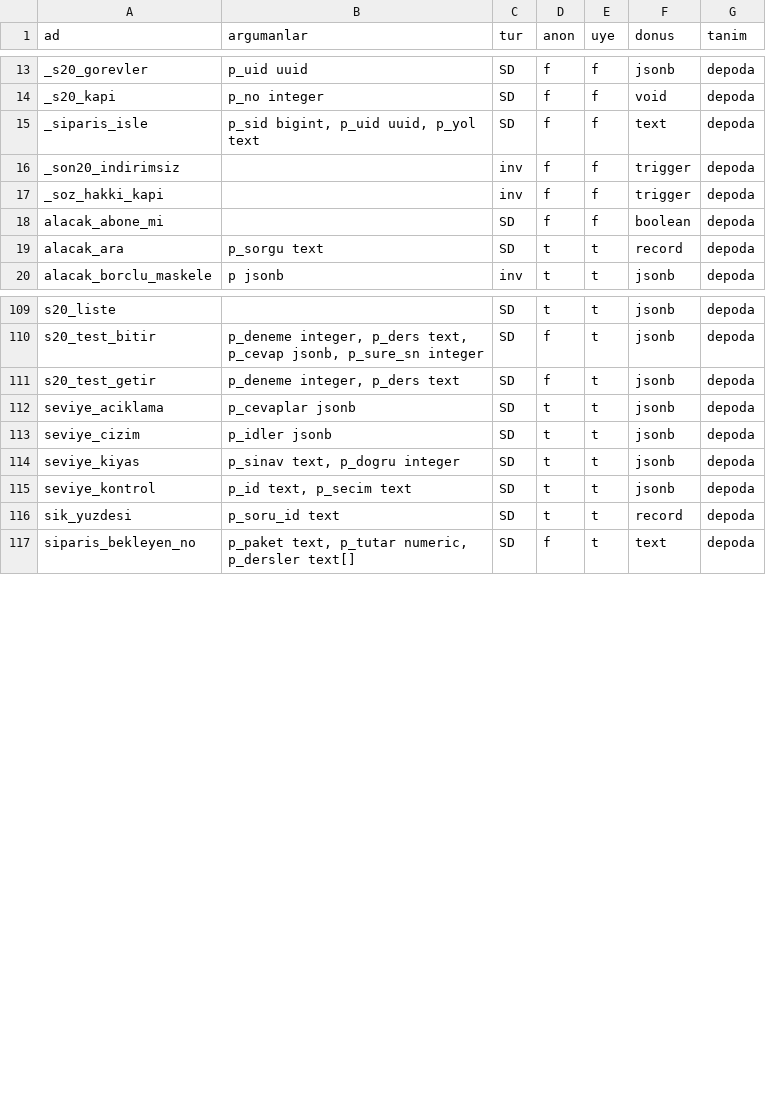
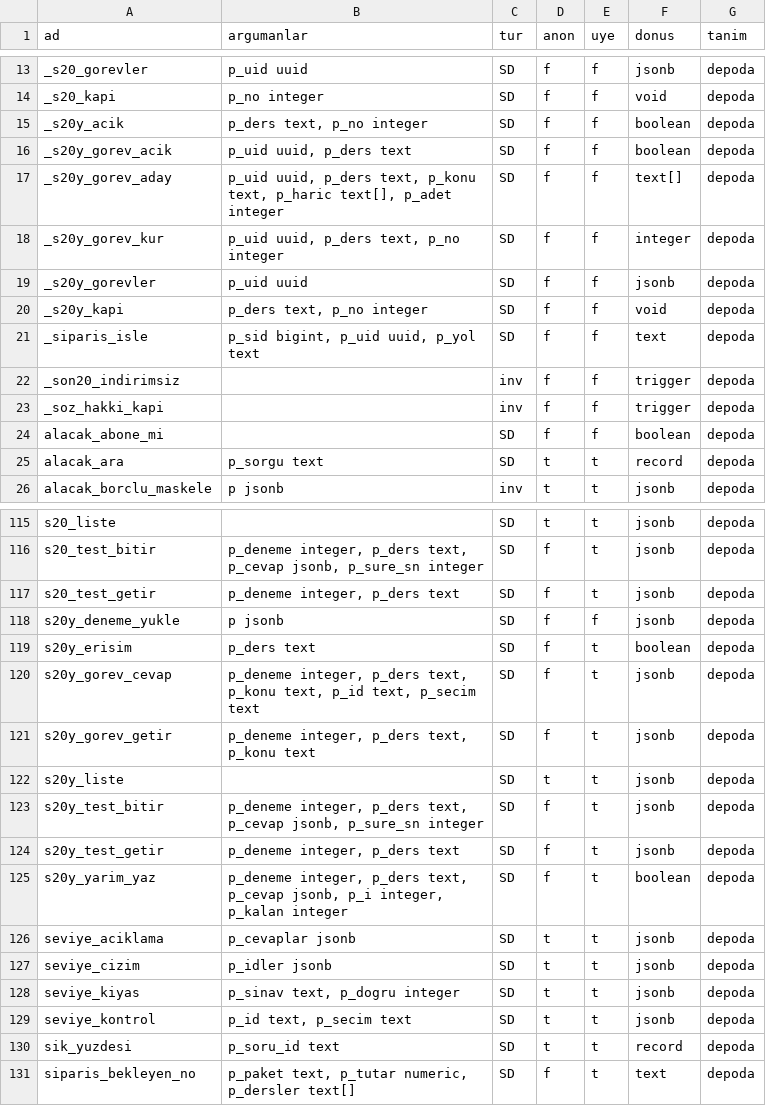
Before and after one commit to cemdizdar85-arch/mevzuat-radar, a TSV file: radar-app/canli-sema/yetki.tsv, drawn as a sheet; only a part is shown, gaps mark what is left out.

Commit message:
Canli sema dokumu [veri-operasyonu]

```diff
--- a/radar-app/canli-sema/yetki.tsv
+++ b/radar-app/canli-sema/yetki.tsv
@@ -14,2 +14,8 @@ _s20_gorevler	p_uid uuid	SD	f	f	jsonb	depoda
 _s20_kapi	p_no integer	SD	f	f	void	depoda
+_s20y_acik	p_ders text, p_no integer	SD	f	f	boolean	depoda
+_s20y_gorev_acik	p_uid uuid, p_ders text	SD	f	f	boolean	depoda
+_s20y_gorev_aday	p_uid uuid, p_ders text, p_konu text, p_haric text[], p_adet integer	SD	f	f	text[]	depoda
+_s20y_gorev_kur	p_uid uuid, p_ders text, p_no integer	SD	f	f	integer	depoda
+_s20y_gorevler	p_uid uuid	SD	f	f	jsonb	depoda
+_s20y_kapi	p_ders text, p_no integer	SD	f	f	void	depoda
 _siparis_isle	p_sid bigint, p_uid uuid, p_yol text	SD	f	f	text	depoda
@@ -111,2 +117,10 @@ s20_test_bitir	p_deneme integer, p_ders text, p_cevap jsonb, p_sure_sn integer	S
 s20_test_getir	p_deneme integer, p_ders text	SD	f	t	jsonb	depoda
+s20y_deneme_yukle	p jsonb	SD	f	f	jsonb	depoda
+s20y_erisim	p_ders text	SD	f	t	boolean	depoda
+s20y_gorev_cevap	p_deneme integer, p_ders text, p_konu text, p_id text, p_secim text	SD	f	t	jsonb	depoda
+s20y_gorev_getir	p_deneme integer, p_ders text, p_konu text	SD	f	t	jsonb	depoda
+s20y_liste		SD	t	t	jsonb	depoda
+s20y_test_bitir	p_deneme integer, p_ders text, p_cevap jsonb, p_sure_sn integer	SD	f	t	jsonb	depoda
+s20y_test_getir	p_deneme integer, p_ders text	SD	f	t	jsonb	depoda
+s20y_yarim_yaz	p_deneme integer, p_ders text, p_cevap jsonb, p_i integer, p_kalan integer	SD	f	t	boolean	depoda
 seviye_aciklama	p_cevaplar jsonb	SD	t	t	jsonb	depoda
```
Also changed, not shown: 2 other files.
